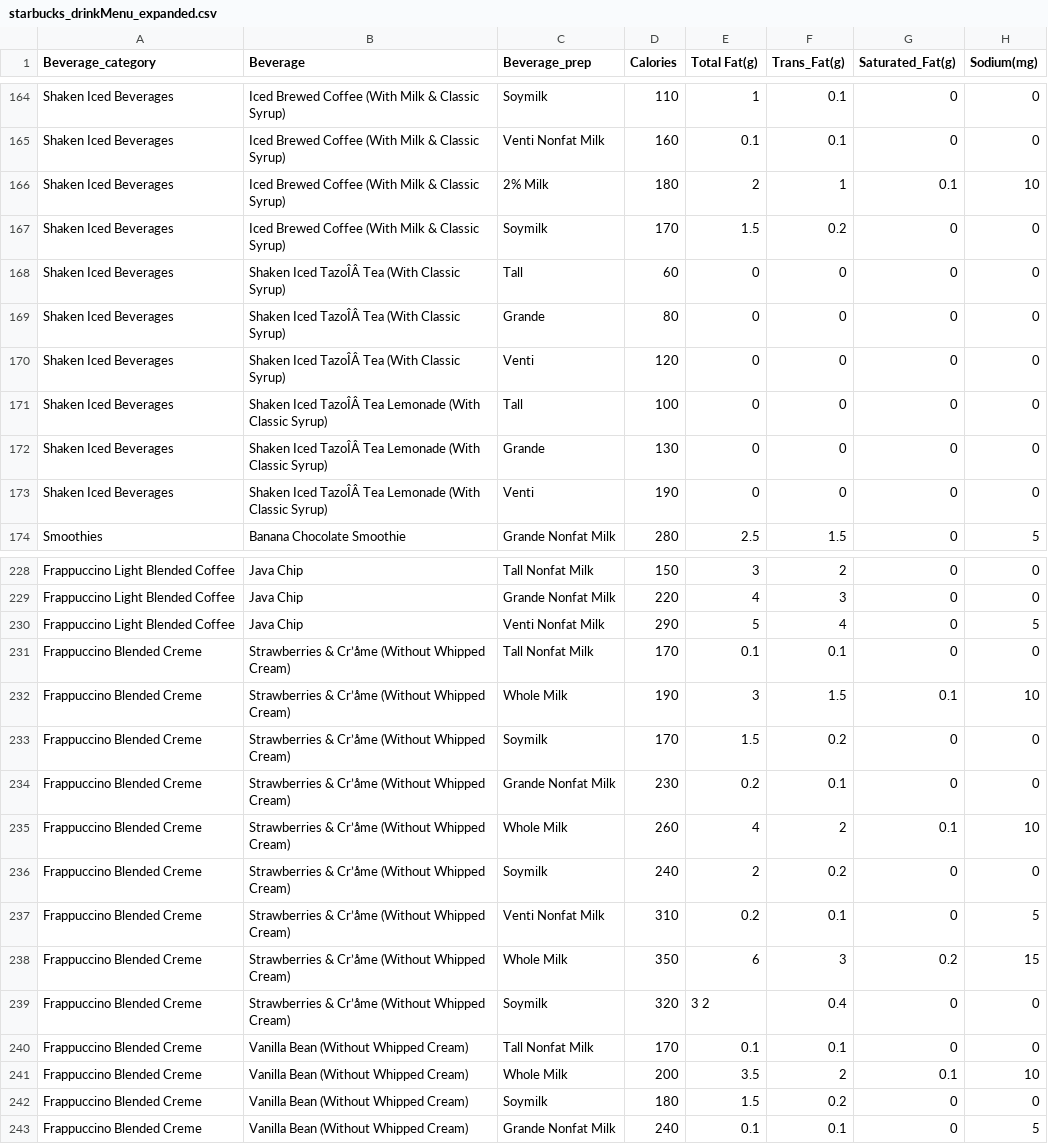
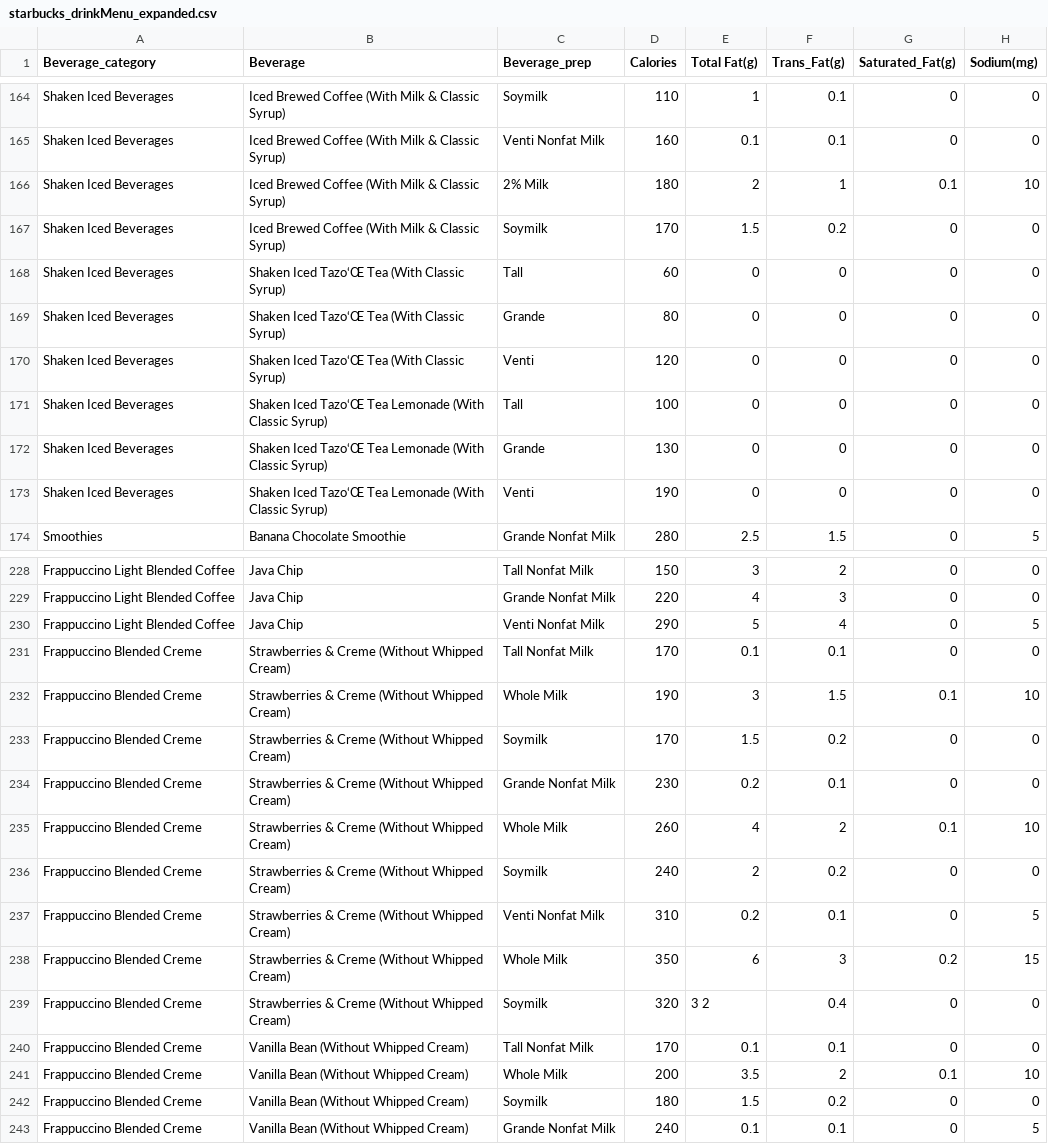
Before and after one commit to vo2792/Final-Project, a CSV file: data/starbucks_drinkMenu_expanded.csv, drawn as a sheet; only a part is shown, gaps mark what is left out; the diff names each change by its address in the sheet, - before the commit and + after, or states it on an @@ line.

```diff
--- a/data/starbucks_drinkMenu_expanded.csv
+++ b/data/starbucks_drinkMenu_expanded.csv
-B168:B170 (Beverage): Shaken Iced TazoÎÂ Tea (With Classic Syrup)
+B168:B170 (Beverage): Shaken Iced Tazo‘Œ Tea (With Classic Syrup)
-B171:B173 (Beverage): Shaken Iced TazoÎÂ Tea Lemonade…
+B171:B173 (Beverage): Shaken Iced Tazo‘Œ Tea Lemonade…
-B231:B239 (Beverage): Strawberries & Cr’åme (Without Whipped Cream)
+B231:B239 (Beverage): Strawberries & Creme (Without Whipped Cream)
```
Also changed, not shown: 3 other files.
